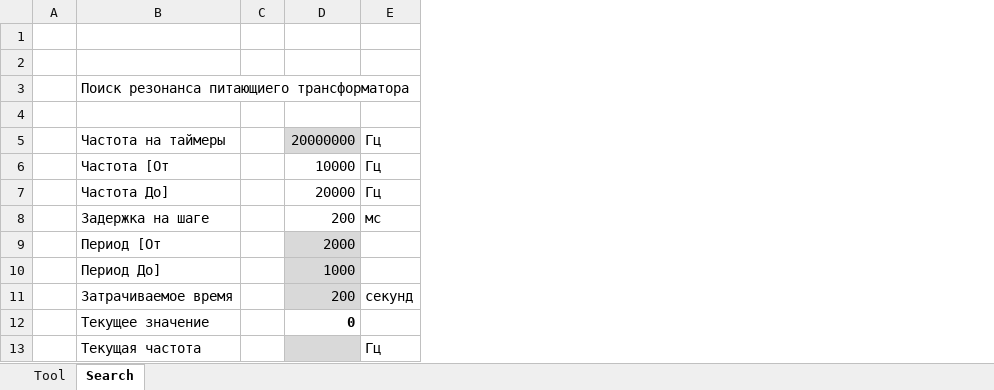
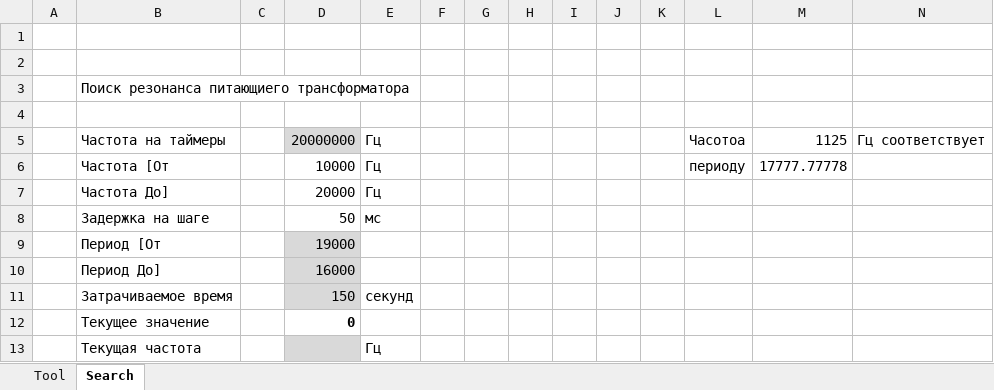
Before and after one commit to zhou-peter/Tesla, an Excel workbook: Control/TeslaComClient/ExcelControl.xlsm, sheet Search, drawn as a sheet; values as stored, in another font and other column widths than the file's, no borders; the diff names each change by its address in the sheet, - before the commit and + after, or states it on an @@ line.

Commit message:
запуск поискана эксель

```diff
--- a/Control/TeslaComClient/ExcelControl.xlsm (sheet Search)
+++ b/Control/TeslaComClient/ExcelControl.xlsm (sheet Search)
+column F, empty
+column G, empty
+column H, empty
+column I, empty
+column J, empty
+column K, empty
+column L, rows 5-6: Часотоа | периоду
+column M, rows 5-6: 1125 | 17777.77778
+column N, row 5: Гц соответствует
-D8: 200
+D8: 50
-D9: 2000
+D9: 19000
-D10: 1000
+D10: 16000
-D11: 200
+D11: 150
```
Also changed, not shown: sheet Tool.
